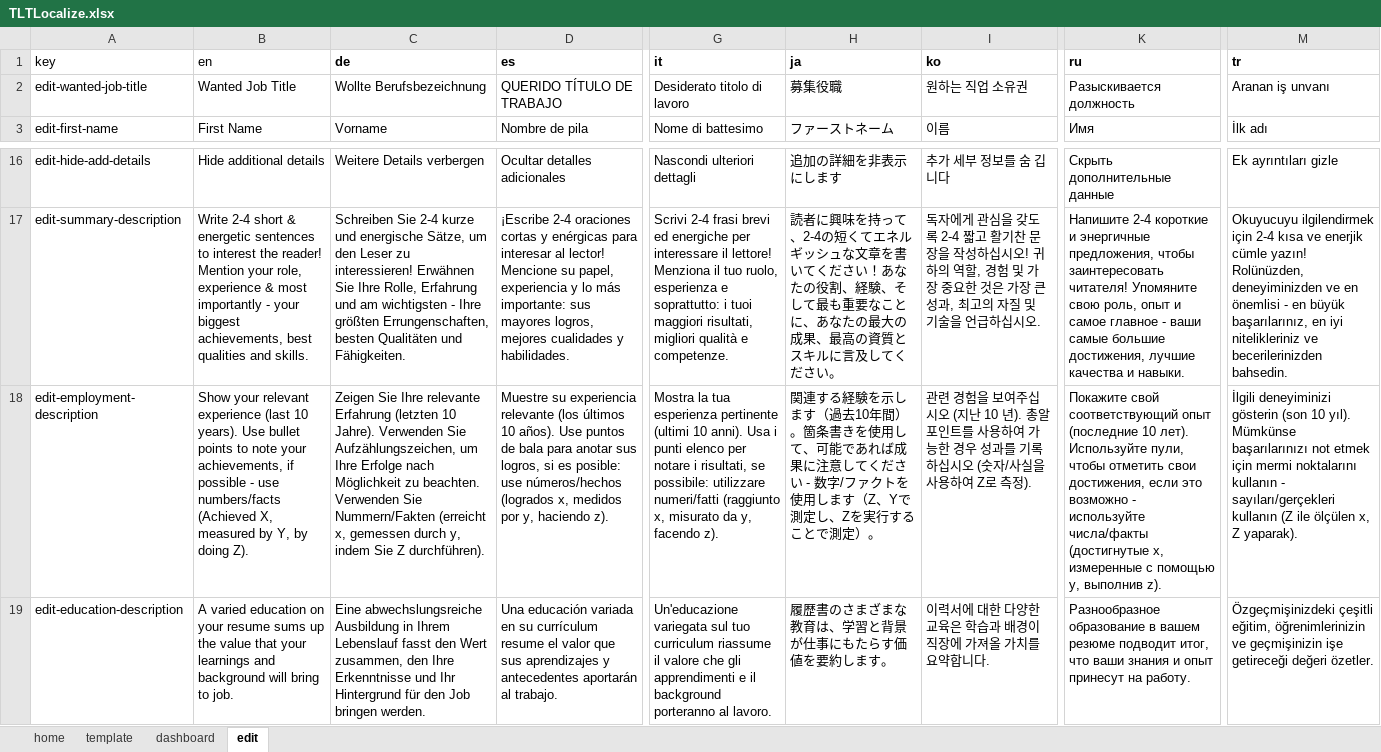
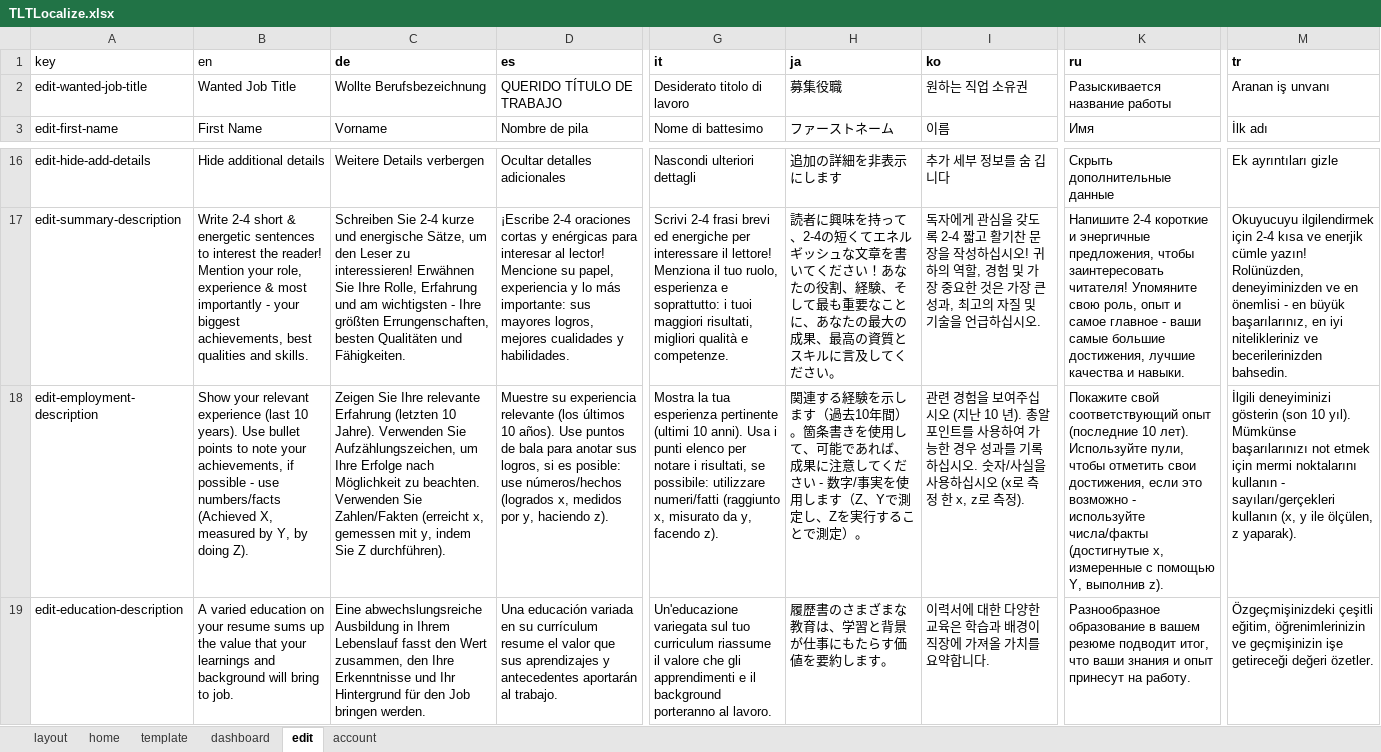
Before and after one commit to linhgiac/tlt-capstone-project, an Excel workbook: front-end/TLTLocalize.xlsx, sheet edit, drawn as a sheet; only a part is shown, gaps mark what is left out; values as stored, in another font and other column widths than the file's, no borders; charts and pictures not drawn; the diff covers the shown part only; the diff names each change by its address in the sheet, - before the commit and + after, or states it on an @@ line.

```diff
--- a/front-end/TLTLocalize.xlsx (sheet edit)
+++ b/front-end/TLTLocalize.xlsx (sheet edit)
+sheet tab: layout
+sheet tab: account
-K2 (ru): Разыскивается должность
+K2 (ru): Разыскивается название работы
-C18 (de): …Verwenden Sie Nummern/Fakten (erreicht x, gemessen durch y, indem…
+C18 (de): …Verwenden Sie Zahlen/Fakten (erreicht x, gemessen mit y, indem…
-H18 (ja): …であれば成果に注意してください - 数字/ファクトを使用し…
+H18 (ja): …であれば、成果に注意してください - 数字/事実を使用し…
-I18 (ko): …하십시오 (숫자/사실을 사용하여 Z로 측정…
+I18 (ko): …하십시오. 숫자/사실을 사용하십시오 (x로 측정 한 x, z로 측정…
-K18 (ru): …с помощью y, выполнив z).
+K18 (ru): …с помощью Y, выполнив z).
-M18 (tr): …sayıları/gerçekleri kullanın (Z ile ölçülen x, Z yaparak).
+M18 (tr): …sayıları/gerçekleri kullanın (x, y ile ölçülen, z yaparak).
```
Also changed, not shown: 25 added rows and 2 edited cells elsewhere in this sheet, sheet dashboard, sheet home, sheet template, charts or pictures, 50 other files.
